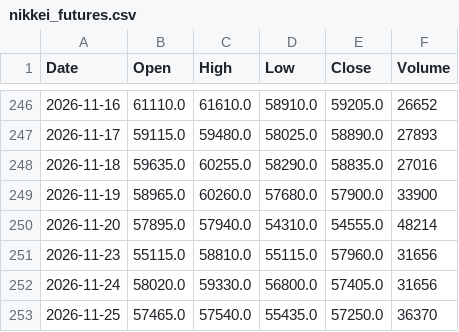
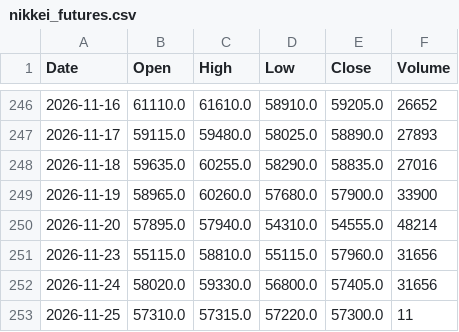
Before and after one commit to konikoni724/stock-data, a CSV file: data/market/nikkei_futures.csv, drawn as a sheet; only a part is shown, gaps mark what is left out.

```diff
--- a/data/market/nikkei_futures.csv
+++ b/data/market/nikkei_futures.csv
@@ -252,2 +252,2 @@ Date,Open,High,Low,Close,Volume
 2026-11-24,58020.0,59330.0,56800.0,57405.0,31656
-2026-11-25,57465.0,57540.0,55435.0,57250.0,36370
+2026-11-25,57310.0,57315.0,57220.0,57300.0,11
```
Also changed, not shown: data/market/usdjpy.csv, 2 other files.
